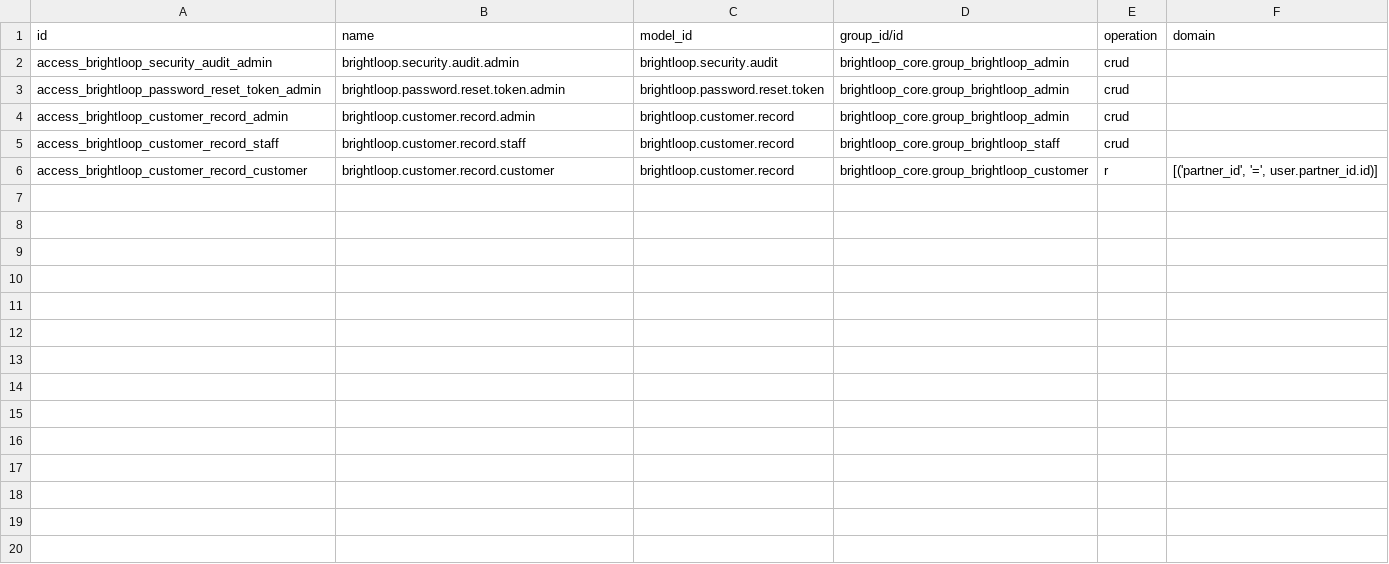
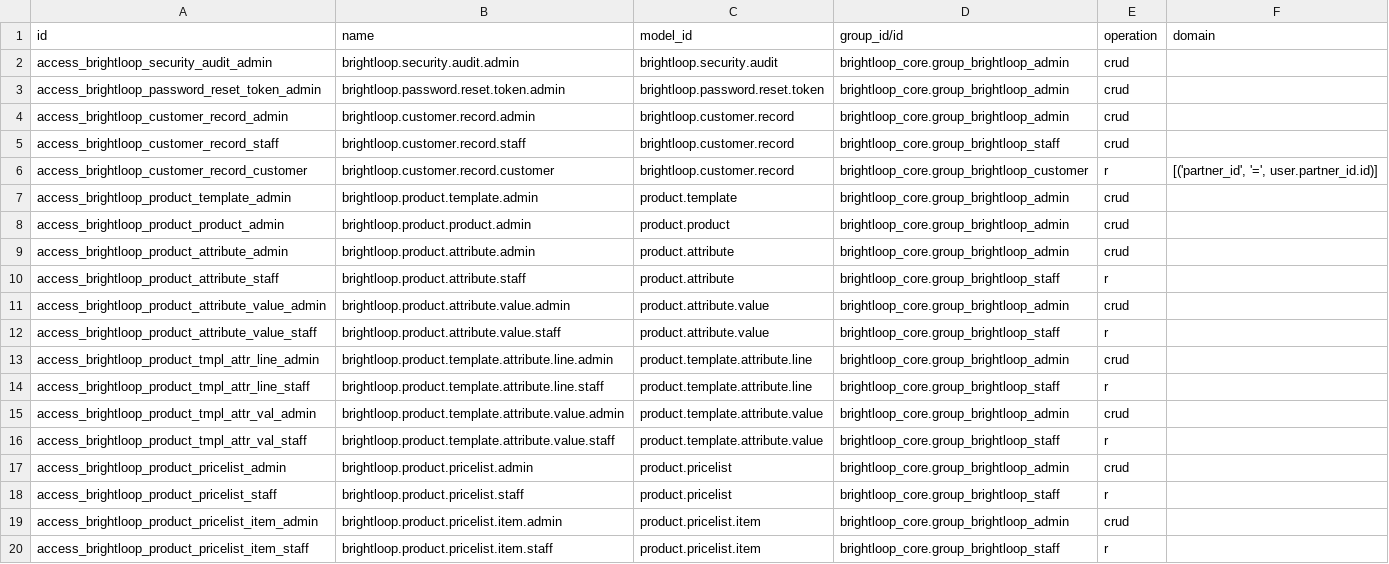
Before and after one commit to amitkushwaha2311/odoo-flux-hackathon-2026, a CSV file: addons/brightloop_core/security/ir.access.csv, drawn as a sheet.

Commit message:
feat(products): Phase 3 -- Product & Variant Management Engine
- Declare 'product' dependency in brightloop_core __manifest__.py
- product.template extension: admin-only CRUD, sales/cost price constraints, required name validation, currency validation, archival/reactivation lifecycle, deletion protection for referenced products, and audit logging
- product.product extension: admin-only variant modifications, sale availability checks
- brightloop.pricing.service: deterministic variant pricing engine (base_price + sum(price_extra)), currency precision rounding, single-application guarantee
- security/ir.access.csv: configure granular RBAC for product catalog models (Admin=CRUD, Staff=Read-only, Customer=Access denied, cost price masked)
- security_audit: add event types for product creation, modification, archival, reactivation, attribute and variant pricing changes
- automated tests: 31 Phase 3 tests in test_products.py (65 tests total passing across suite, 0 failed, 0 errors)
- documentation: comprehensive Phase 3 updates to README.md

```diff
--- a/addons/brightloop_core/security/ir.access.csv
+++ b/addons/brightloop_core/security/ir.access.csv
@@ -6 +6,15 @@ access_brightloop_customer_record_staff,brightloop.customer.record.staff,brightl
 access_brightloop_customer_record_customer,brightloop.customer.record.customer,brightloop.customer.record,brightloop_core.group_brightloop_customer,r,"[('partner_id', '=', user.partner_id.id)]"
+access_brightloop_product_template_admin,brightloop.product.template.admin,product.template,brightloop_core.group_brightloop_admin,crud,
+access_brightloop_product_product_admin,brightloop.product.product.admin,product.product,brightloop_core.group_brightloop_admin,crud,
+access_brightloop_product_attribute_admin,brightloop.product.attribute.admin,product.attribute,brightloop_core.group_brightloop_admin,crud,
+access_brightloop_product_attribute_staff,brightloop.product.attribute.staff,product.attribute,brightloop_core.group_brightloop_staff,r,
+access_brightloop_product_attribute_value_admin,brightloop.product.attribute.value.admin,product.attribute.value,brightloop_core.group_brightloop_admin,crud,
+access_brightloop_product_attribute_value_staff,brightloop.product.attribute.value.staff,product.attribute.value,brightloop_core.group_brightloop_staff,r,
+access_brightloop_product_tmpl_attr_line_admin,brightloop.product.template.attribute.line.admin,product.template.attribute.line,brightloop_core.group_brightloop_admin,crud,
+access_brightloop_product_tmpl_attr_line_staff,brightloop.product.template.attribute.line.staff,product.template.attribute.line,brightloop_core.group_brightloop_staff,r,
+access_brightloop_product_tmpl_attr_val_admin,brightloop.product.template.attribute.value.admin,product.template.attribute.value,brightloop_core.group_brightloop_admin,crud,
+access_brightloop_product_tmpl_attr_val_staff,brightloop.product.template.attribute.value.staff,product.template.attribute.value,brightloop_core.group_brightloop_staff,r,
+access_brightloop_product_pricelist_admin,brightloop.product.pricelist.admin,product.pricelist,brightloop_core.group_brightloop_admin,crud,
+access_brightloop_product_pricelist_staff,brightloop.product.pricelist.staff,product.pricelist,brightloop_core.group_brightloop_staff,r,
+access_brightloop_product_pricelist_item_admin,brightloop.product.pricelist.item.admin,product.pricelist.item,brightloop_core.group_brightloop_admin,crud,
+access_brightloop_product_pricelist_item_staff,brightloop.product.pricelist.item.staff,product.pricelist.item,brightloop_core.group_brightloop_staff,r,
```
Also changed, not shown: 14 other files.
